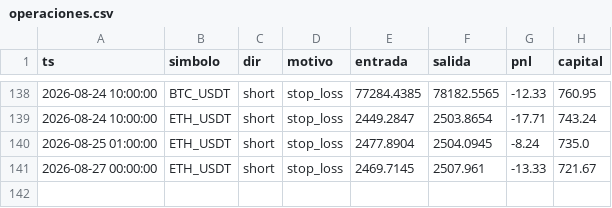
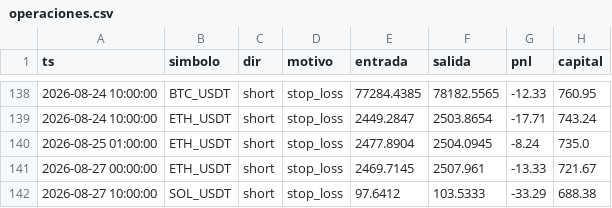
Before and after one commit to ccccarloswd/crypto-ai-bot, a CSV file: paper_trading/v14/operaciones.csv, drawn as a sheet; only a part is shown, gaps mark what is left out; the diff names each change by its address in the sheet, - before the commit and + after, or states it on an @@ line.

```diff
--- a/paper_trading/v14/operaciones.csv
+++ b/paper_trading/v14/operaciones.csv
+row 142: 2026-08-27 10:00:00 | SOL_USDT | short | stop_loss | 97.6412 | 103.5333 | -33.29 | 688.38
```
Also changed, not shown: 5 other files.
